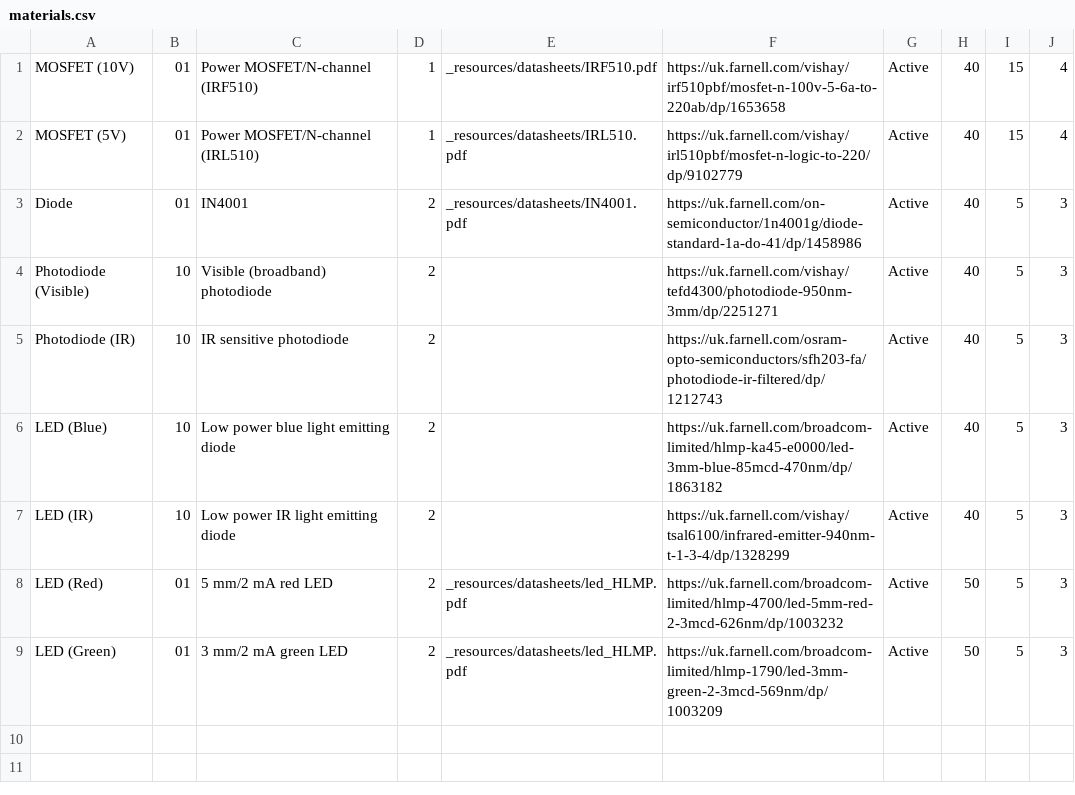
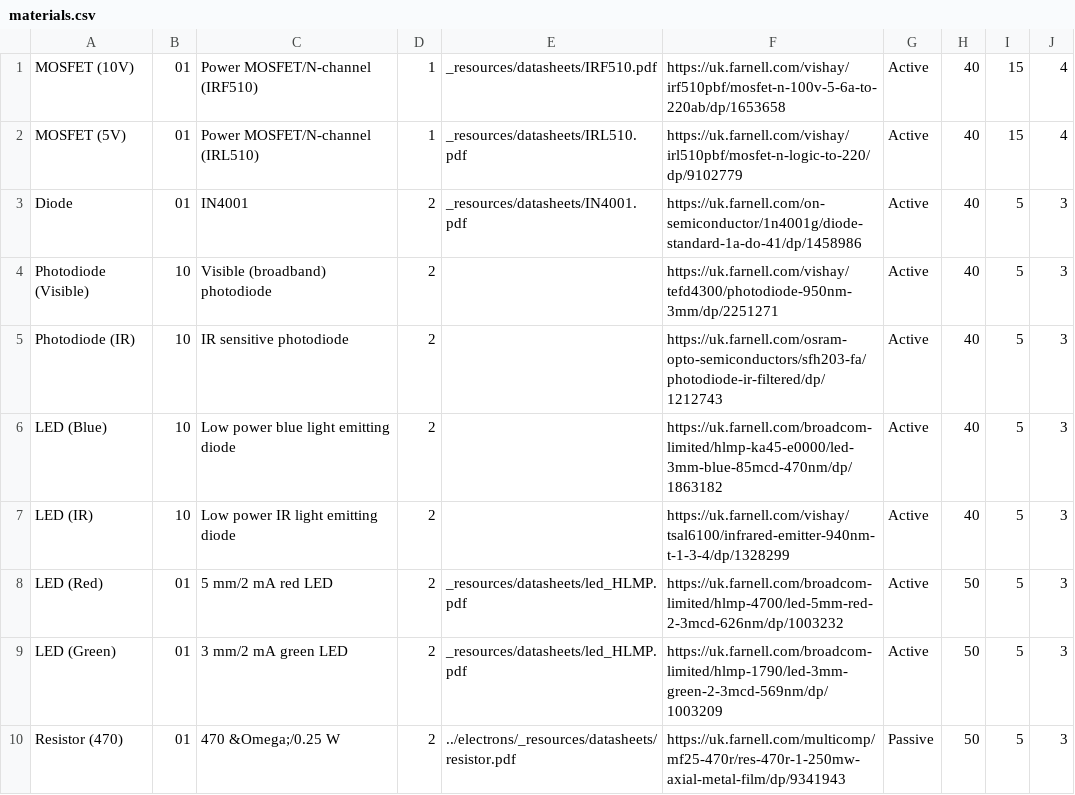
Before and after one commit to NoBlackBoxes/LastBlackBox, a CSV file: boxes/transistors/_resources/materials.csv, drawn as a sheet; the diff names each change by its address in the sheet, - before the commit and + after, or states it on an @@ line.

Commit message:
Add 470 Ohm resistors to BOM

```diff
--- a/boxes/transistors/_resources/materials.csv
+++ b/boxes/transistors/_resources/materials.csv
+row 10: Resistor (470) | 01 | 470 &Omega;/0.25 W | 2 | ../electrons/_resources/datasheets/resistor.pdf | https://uk.farnell.com/multicomp/mf25-470r/res-470r-1-250mw-axial-metal-film/dp/9341943 | Passive | 50 | 5 | 3
```
